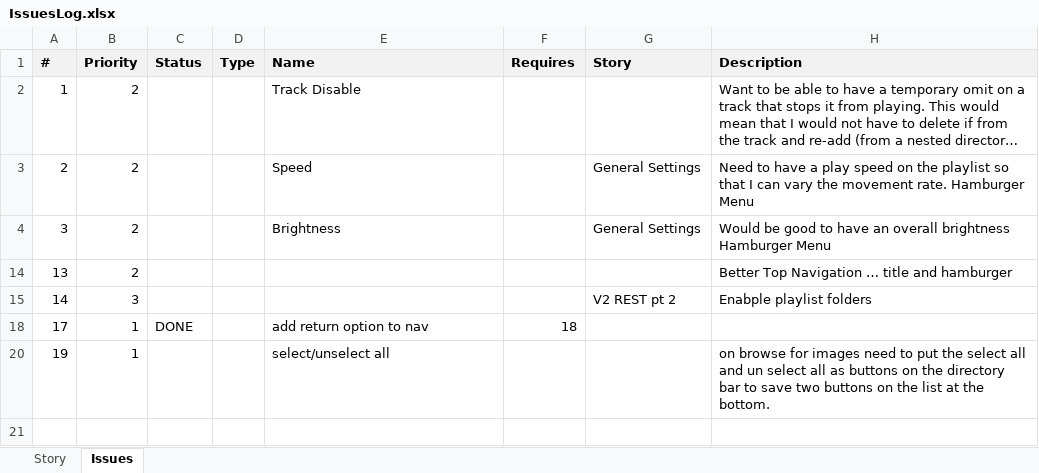
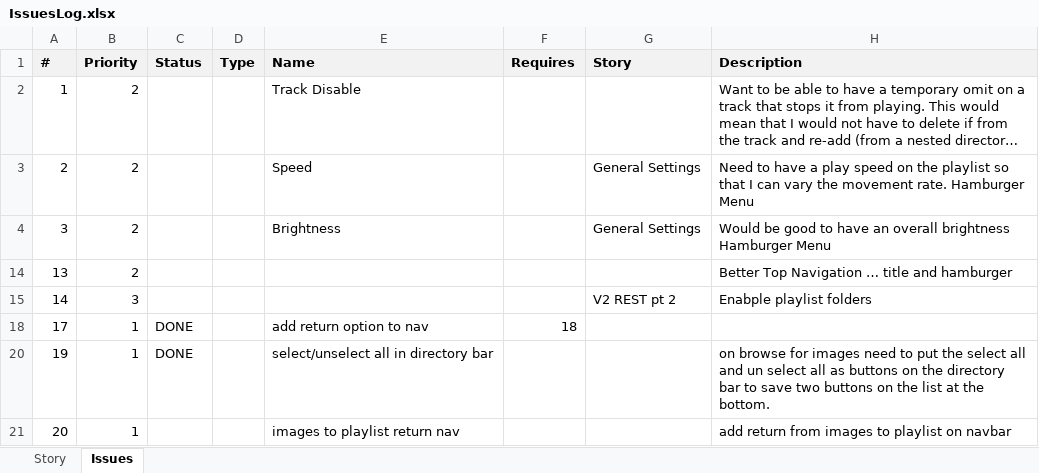
Before and after one commit to ownimage/piWriter, an Excel workbook: IssuesLog.xlsx, sheet Issues, drawn as a sheet; long unchanged cells end in …; values as stored, in another font and other column widths than the file's, no borders; the diff names each change by its address in the sheet, - before the commit and + after, or states it on an @@ line.

Commit message:
Issue #19 select/unselect all in directory bar

```diff
--- a/IssuesLog.xlsx (sheet Issues)
+++ b/IssuesLog.xlsx (sheet Issues)
-C20 (Status): (empty)
+C20 (Status): DONE
-E20 (Name): select/unselect all
+E20 (Name): select/unselect all in directory bar
+row 21: 20 | 1 |  |  | images to playlist return nav |  |  | add return from images to playlist on navbar
```
Also changed, not shown: 1 other file.
